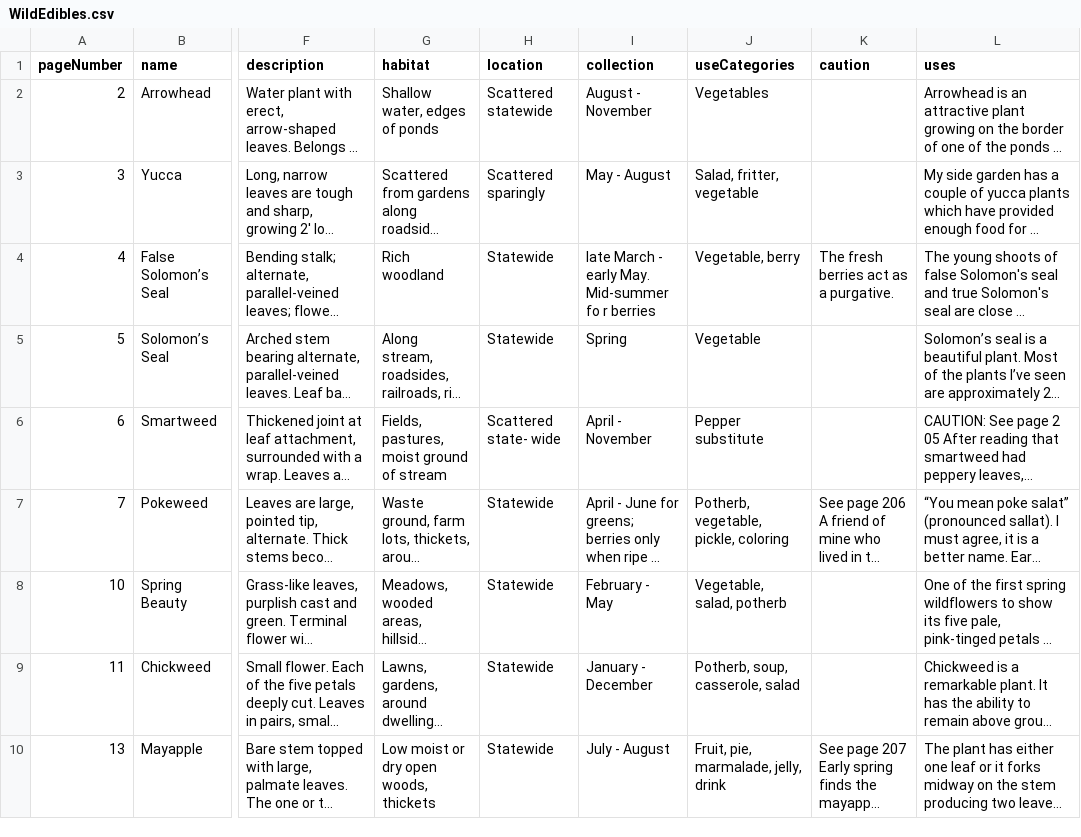
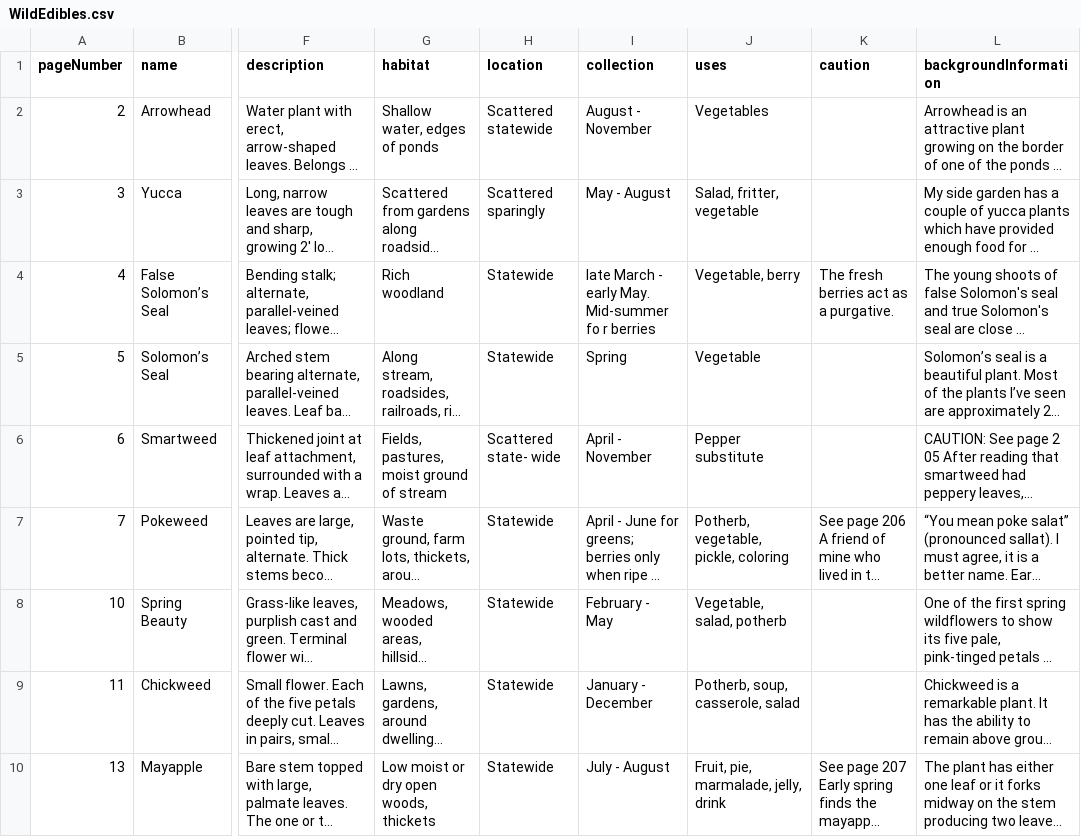
Before and after one commit to gbroques/wild-edibles-of-missouri-pdf-to-csv, a CSV file: WildEdibles.csv, drawn as a sheet; only a part is shown, gaps mark what is left out; long unchanged cells end in …; the diff names each change by its address in the sheet, - before the commit and + after, or states it on an @@ line.

Commit message:
Rename usesCategories column to uses and uses to backgroundInformation

```diff
--- a/WildEdibles.csv
+++ b/WildEdibles.csv
-J1: useCategories
+J1: uses
-L1: uses
+L1: backgroundInformation
```
Also changed, not shown: 1 other file.
